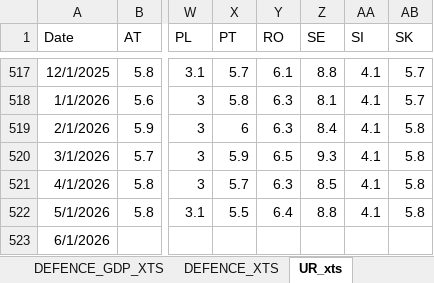
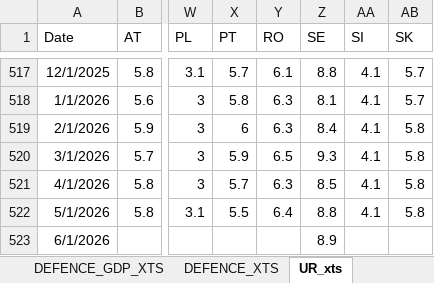
Before and after one commit to mflanagan201/gcal_auto, an Excel workbook: fiscaldata.xlsx, sheet UR_xts, drawn as a sheet; only a part is shown, gaps mark what is left out; values as stored, in another font and other column widths than the file's, no borders; the diff names each change by its address in the sheet, - before the commit and + after, or states it on an @@ line.

Commit message:
Add fiscaldata.xlsx

```diff
--- a/fiscaldata.xlsx (sheet UR_xts)
+++ b/fiscaldata.xlsx (sheet UR_xts)
-Z523 (SE): (empty)
+Z523 (SE): 8.9
```
